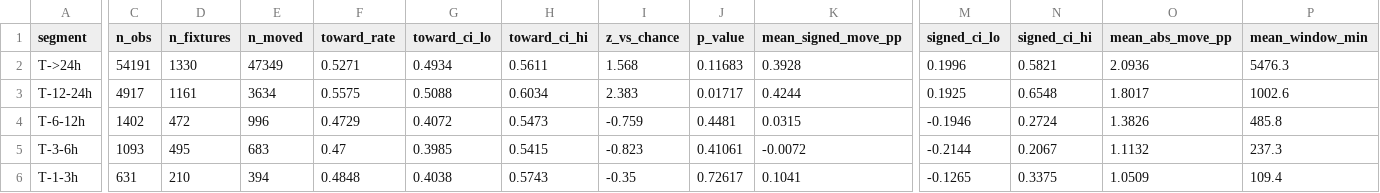
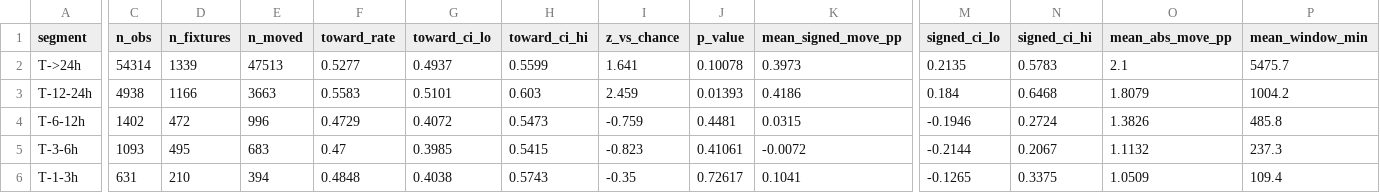
Before and after one commit to NevixAA/wowza_v11, a CSV file: output/v11_movement_by_time.csv, drawn as a sheet; only a part is shown, gaps mark what is left out; the diff covers the shown part only; the diff names each change by its address in the sheet, - before the commit and + after, or states it on an @@ line.

```diff
--- a/output/v11_movement_by_time.csv
+++ b/output/v11_movement_by_time.csv
-C2 (n_obs): 54191
+C2 (n_obs): 54314
-D2 (n_fixtures): 1330
+D2 (n_fixtures): 1339
-E2 (n_moved): 47349
+E2 (n_moved): 47513
-F2 (toward_rate): 0.5271
+F2 (toward_rate): 0.5277
-G2 (toward_ci_lo): 0.4934
+G2 (toward_ci_lo): 0.4937
-H2 (toward_ci_hi): 0.5611
+H2 (toward_ci_hi): 0.5599
-I2 (z_vs_chance): 1.568
+I2 (z_vs_chance): 1.641
-J2 (p_value): 0.11683
+J2 (p_value): 0.10078
-K2 (mean_signed_move_pp): 0.3928
+K2 (mean_signed_move_pp): 0.3973
-M2 (signed_ci_lo): 0.1996
+M2 (signed_ci_lo): 0.2135
-N2 (signed_ci_hi): 0.5821
+N2 (signed_ci_hi): 0.5783
-O2 (mean_abs_move_pp): 2.0936
+O2 (mean_abs_move_pp): 2.1
-P2 (mean_window_min): 5476.3
+P2 (mean_window_min): 5475.7
-C3 (n_obs): 4917
+C3 (n_obs): 4938
-D3 (n_fixtures): 1161
+D3 (n_fixtures): 1166
-E3 (n_moved): 3634
+E3 (n_moved): 3663
-F3 (toward_rate): 0.5575
+F3 (toward_rate): 0.5583
-G3 (toward_ci_lo): 0.5088
+G3 (toward_ci_lo): 0.5101
-H3 (toward_ci_hi): 0.6034
+H3 (toward_ci_hi): 0.603
-I3 (z_vs_chance): 2.383
+I3 (z_vs_chance): 2.459
-J3 (p_value): 0.01717
+J3 (p_value): 0.01393
-K3 (mean_signed_move_pp): 0.4244
+K3 (mean_signed_move_pp): 0.4186
-M3 (signed_ci_lo): 0.1925
+M3 (signed_ci_lo): 0.184
-N3 (signed_ci_hi): 0.6548
+N3 (signed_ci_hi): 0.6468
-O3 (mean_abs_move_pp): 1.8017
+O3 (mean_abs_move_pp): 1.8079
-P3 (mean_window_min): 1002.6
+P3 (mean_window_min): 1004.2
```
Also changed, not shown: 23 edited cells elsewhere in this file, output/v11_chronological_folds.csv, output/v11_graded.csv, 18 other files.
